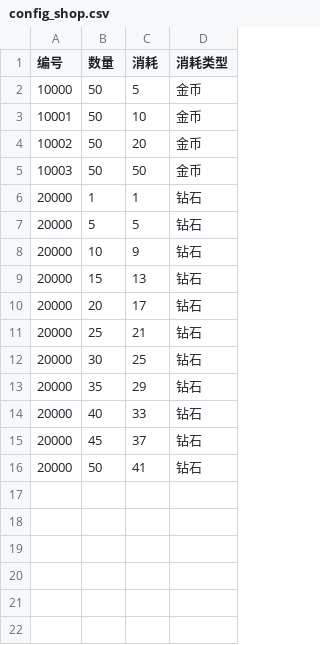
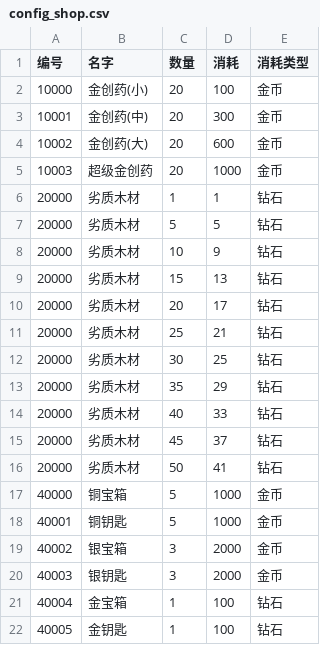
Before and after one commit to WangChaoLong339/WanLanZhuan, a CSV file: assets/common/config/config_shop.csv, drawn as a sheet; addresses are those after the commit; the diff names each change by its address in the sheet, - before the commit and + after, or states it on an @@ line.

```diff
--- a/assets/common/config/config_shop.csv
+++ b/assets/common/config/config_shop.csv
+column B (名字), rows 2-16: 金创药(小) | 金创药(中) | 金创药(大) | 超级金创药 | 劣质木材 | 劣质木材 | 劣质木材 | 劣质木材 | 劣质木材 | 劣质木材 | 劣质木材 | 劣质木材 | 劣质木材 | 劣质木材 | 劣质木材
-C2:C5 (数量): 50
+C2:C5 (数量): 20
-D2 (消耗): 5
+D2 (消耗): 100
-D3 (消耗): 10
+D3 (消耗): 300
-D4 (消耗): 20
+D4 (消耗): 600
-D5 (消耗): 50
+D5 (消耗): 1000
+row 17: 40000 | 铜宝箱 | 5 | 1000 | 金币
+row 18: 40001 | 铜钥匙 | 5 | 1000 | 金币
+row 19: 40002 | 银宝箱 | 3 | 2000 | 金币
+row 20: 40003 | 银钥匙 | 3 | 2000 | 金币
+row 21: 40004 | 金宝箱 | 1 | 100 | 钻石
+row 22: 40005 | 金钥匙 | 1 | 100 | 钻石
```
Also changed, not shown: assets/common/config/config_props.csv, 31 other files.
